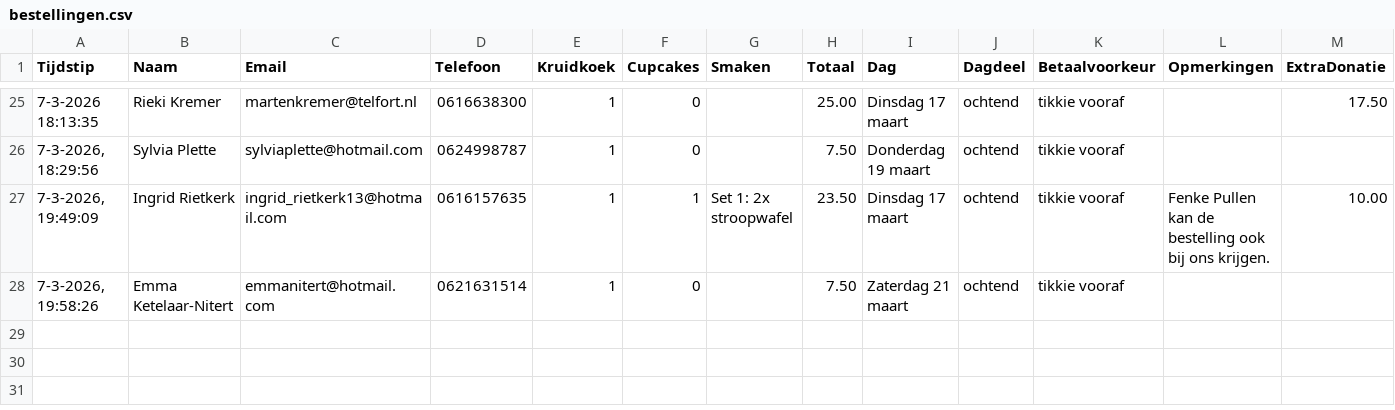
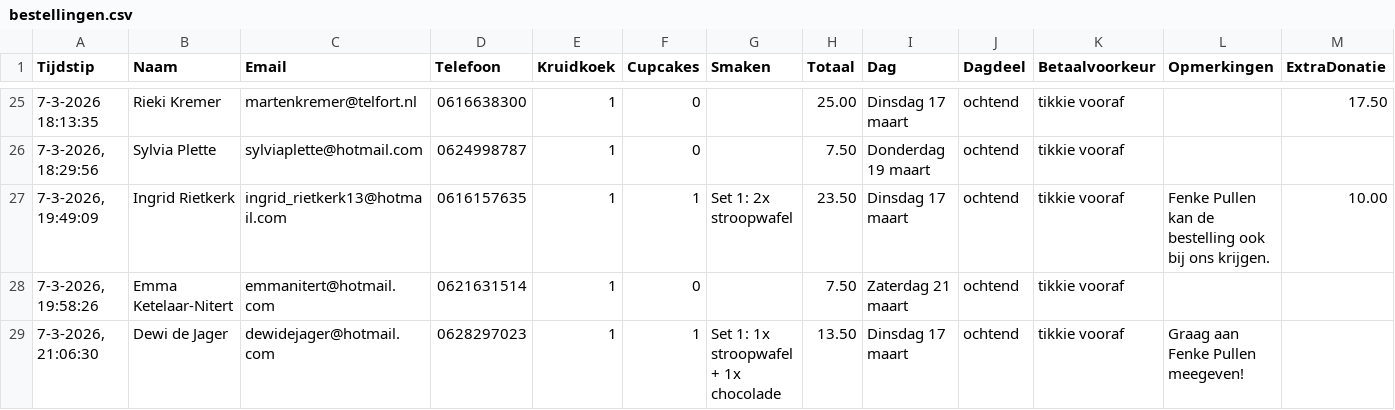
Before and after one commit to cjslabbekoorn-cmd/bakactie-Henco, a CSV file: bestellingen.csv, drawn as a sheet; only a part is shown, gaps mark what is left out.

Commit message:
Nieuwe bestelling

```diff
--- a/bestellingen.csv
+++ b/bestellingen.csv
@@ -28 +28,2 @@ Tijdstip,Naam,Email,Telefoon,Kruidkoek,Cupcakes,Smaken,Totaal,Dag,Dagdeel,Betaal
 "7-3-2026, 19:58:26","Emma Ketelaar-Nitert","emmanitert@hotmail.com","0621631514",1,0,"",7.50,"Zaterdag 21 maart","ochtend","tikkie vooraf","",
+"7-3-2026, 21:06:30","Dewi de Jager","dewidejager@hotmail.com","0628297023",1,1,"Set 1: 1x stroopwafel + 1x chocolade",13.50,"Dinsdag 17 maart","ochtend","tikkie vooraf","Graag aan Fenke Pullen meegeven!",
```
